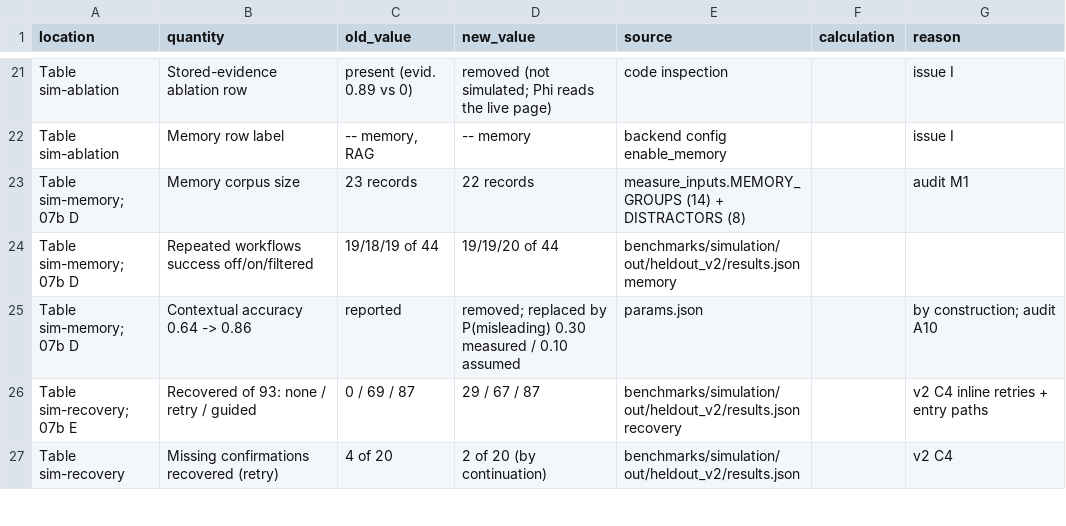
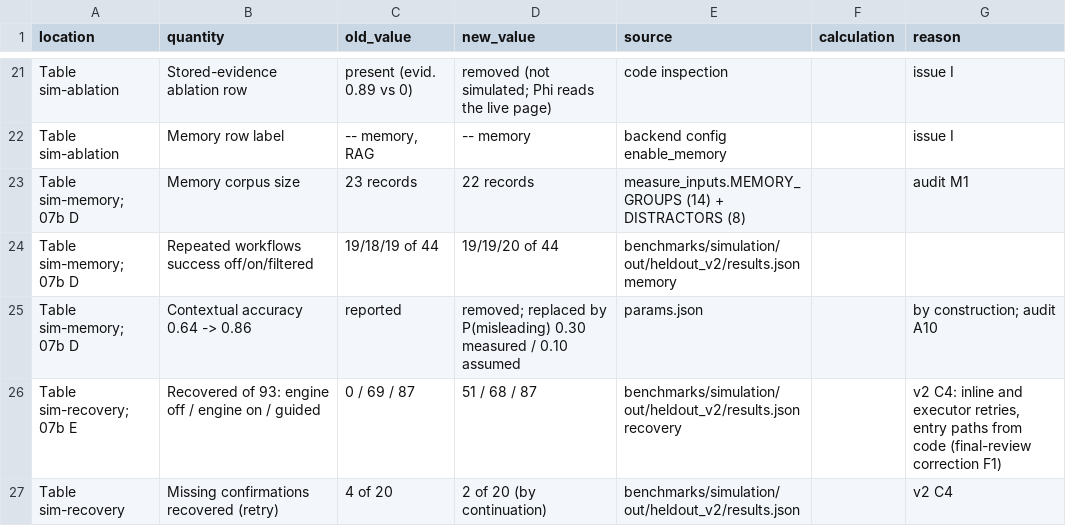
Before and after one commit to sudeshsudhii/Agentic-pilot-local, a CSV file: artifacts/results/final_audit/changed_numbers_ledger.csv, drawn as a sheet; only a part is shown, gaps mark what is left out; the diff covers the shown part only.

```diff
--- a/artifacts/results/final_audit/changed_numbers_ledger.csv
+++ b/artifacts/results/final_audit/changed_numbers_ledger.csv
@@ -25,3 +25,3 @@ Table sim-memory; 07b D,Repeated workflows success off/on/filtered,19/18/19 of 4
 Table sim-memory; 07b D,Contextual accuracy 0.64 -> 0.86,reported,removed; replaced by P(misleading) 0.30 measured / 0.10 assumed,params.json,,by construction; audit A10
-Table sim-recovery; 07b E,Recovered of 93: none / retry / guided,0 / 69 / 87,29 / 67 / 87,benchmarks/simulation/out/heldout_v2/results.json recovery,,v2 C4 inline retries + entry paths
+Table sim-recovery; 07b E,Recovered of 93: engine off / engine on / guided,0 / 69 / 87,51 / 68 / 87,benchmarks/simulation/out/heldout_v2/results.json recovery,,"v2 C4: inline and executor retries, entry paths from code (final-review correction F1)"
 Table sim-recovery,Missing confirmations recovered (retry),4 of 20,2 of 20 (by continuation),benchmarks/simulation/out/heldout_v2/results.json,,v2 C4
```
Also changed, not shown: 3 added rows and 4 edited cells elsewhere in this file, artifacts/results/gate_stats.csv, benchmarks/simulation/out/heldout_v2/ledger_simulation.csv, 31 other files.
